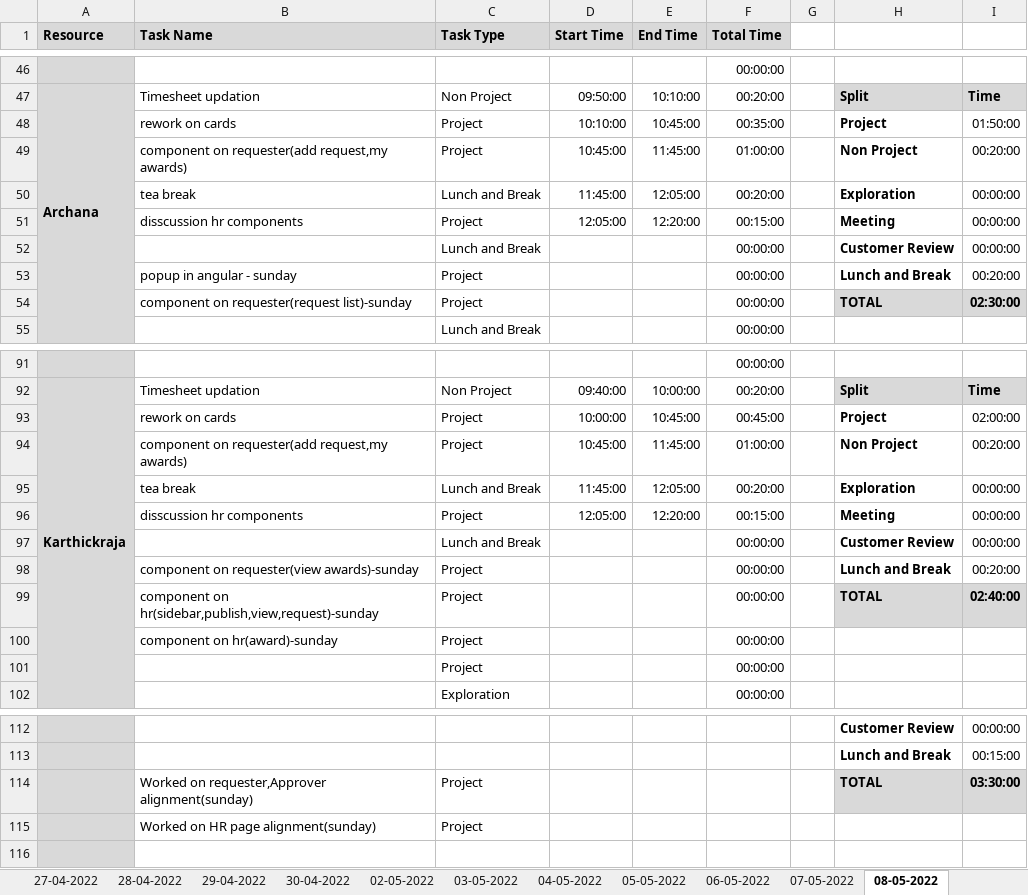
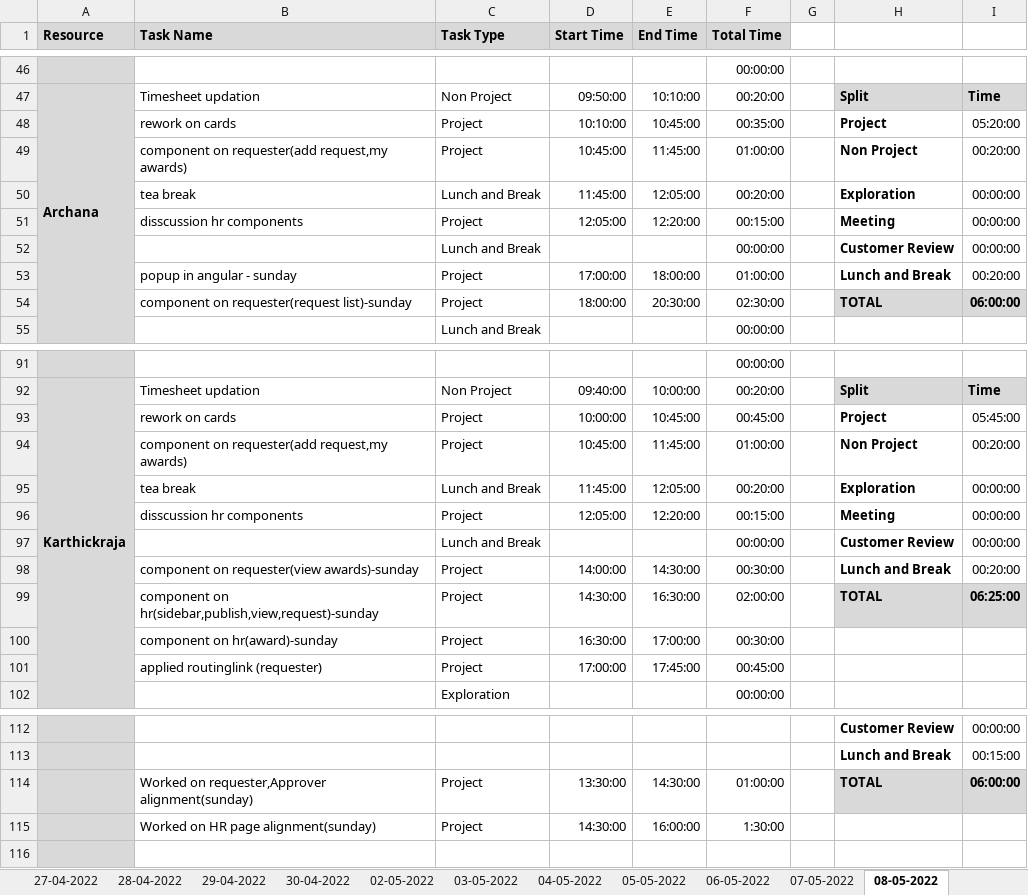
Before and after one commit to Tenacious-Org/Project-A5, an Excel workbook: Process/Timesheet/PTW-Timesheet.xlsx, sheet 08-05-2022, drawn as a sheet; only a part is shown, gaps mark what is left out; values as stored, in another font and other column widths than the file's, no borders; conditional formats not drawn; removed rows and columns are numbered as before the commit, all else as after; the diff covers the shown part only; the diff names each change by its address in the sheet, - before the commit and + after, or states it on an @@ line.

```diff
--- a/Process/Timesheet/PTW-Timesheet.xlsx (sheet 08-05-2022)
+++ b/Process/Timesheet/PTW-Timesheet.xlsx (sheet 08-05-2022)
-I48: 01:50:00
+I48: 05:20:00
-D53 (Start Time): (empty)
+D53 (Start Time): 17:00:00
-E53 (End Time): (empty)
+E53 (End Time): 18:00:00
-F53 (Total Time): 00:00:00
+F53 (Total Time): 01:00:00
-D54 (Start Time): (empty)
+D54 (Start Time): 18:00:00
-E54 (End Time): (empty)
+E54 (End Time): 20:30:00
-F54 (Total Time): 00:00:00
+F54 (Total Time): 02:30:00
-I54: 02:30:00
+I54: 06:00:00
-I93: 02:00:00
+I93: 05:45:00
-D98 (Start Time): (empty)
+D98 (Start Time): 14:00:00
-E98 (End Time): (empty)
+E98 (End Time): 14:30:00
-F98 (Total Time): 00:00:00
+F98 (Total Time): 00:30:00
-D99 (Start Time): (empty)
+D99 (Start Time): 14:30:00
-E99 (End Time): (empty)
+E99 (End Time): 16:30:00
-F99 (Total Time): 00:00:00
+F99 (Total Time): 02:00:00
-I99: 02:40:00
+I99: 06:25:00
-D100 (Start Time): (empty)
+D100 (Start Time): 16:30:00
-E100 (End Time): (empty)
+E100 (End Time): 17:00:00
-F100 (Total Time): 00:00:00
+F100 (Total Time): 00:30:00
-row 101:  |  | Project |  |  | 00:00:00
+row 101:  | applied routinglink (requester) | Project | 17:00:00 | 17:45:00 | 00:45:00
-row 114:  | Worked on requester,Approver alignment(sunday) | Project |  |  |  |  | TOTAL | 03:30:00
-row 115:  | Worked on HR page alignment(sunday) | Project
+row 114:  | Worked on requester,Approver alignment(sunday) | Project | 13:30:00 | 14:30:00 | 01:00:00 |  | TOTAL | 06:00:00
+row 115:  | Worked on HR page alignment(sunday) | Project | 14:30:00 | 16:00:00 | 1:30:00
```
Also changed, not shown: 12 added rows, 12 removed rows and 15 edited cells elsewhere in this sheet, sheet 07-05-2022.
